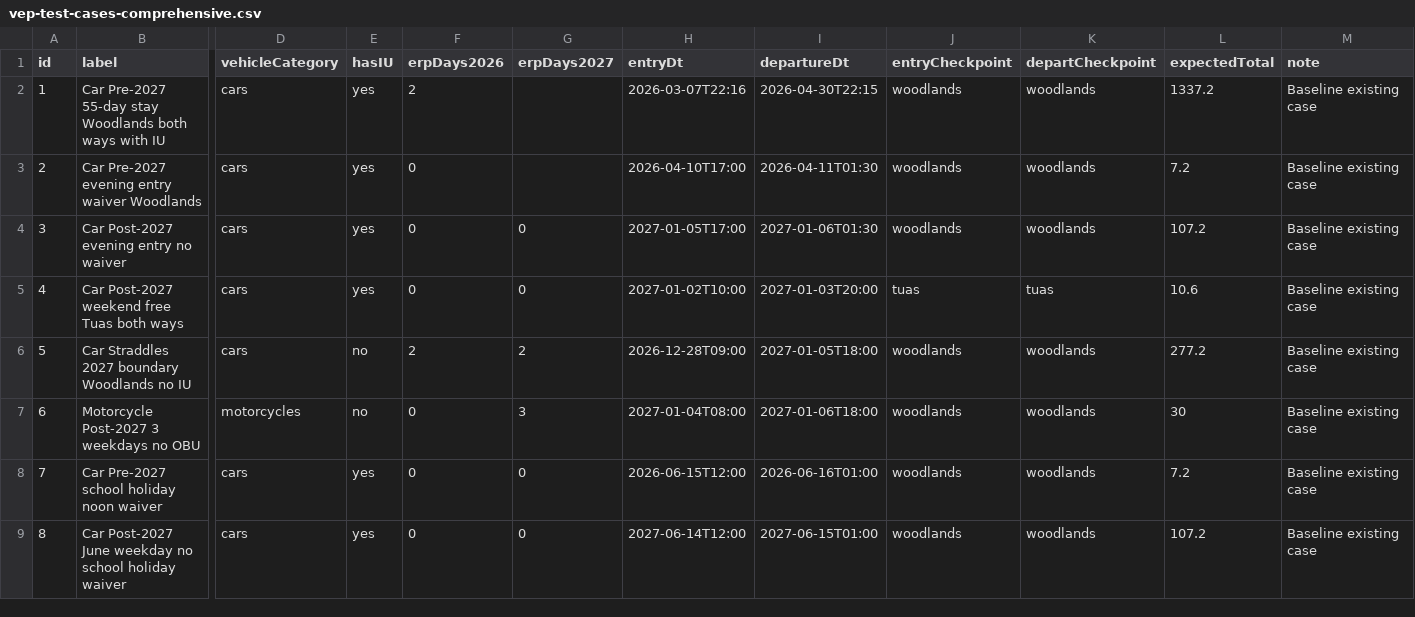
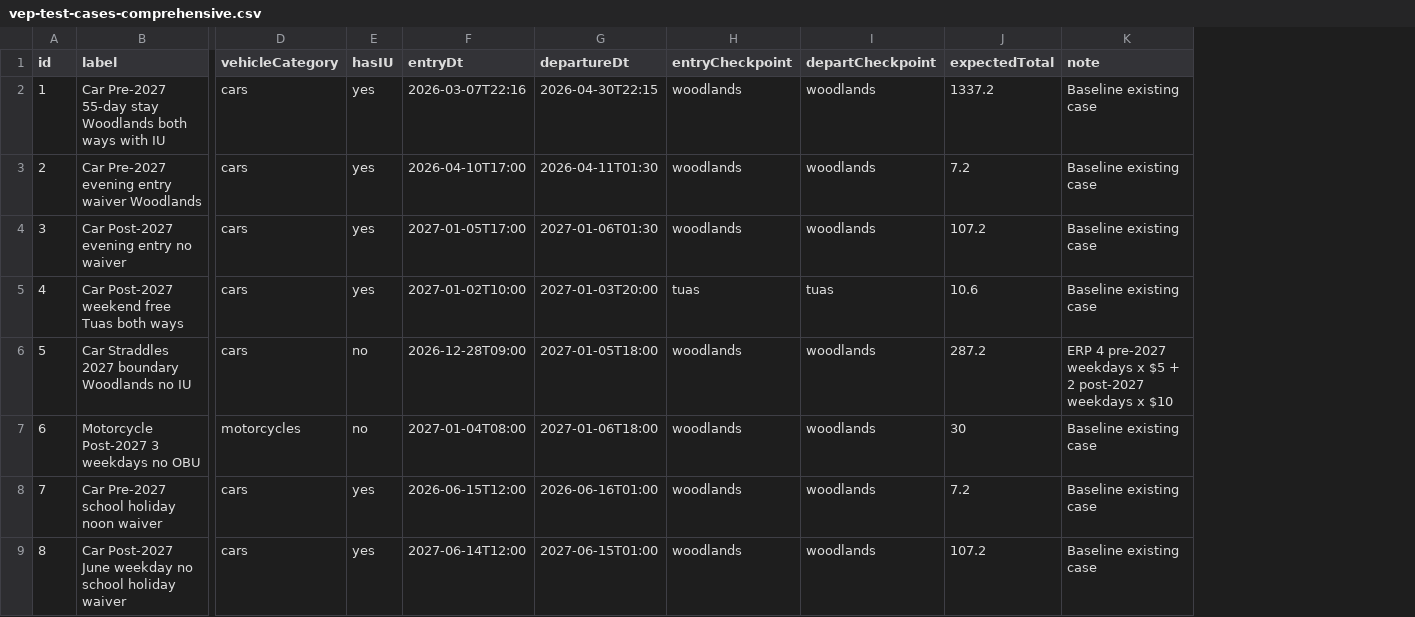
Before and after one commit to willteowh/vep-calculator, a CSV file: public/vep-test-cases-comprehensive.csv, drawn as a sheet; only a part is shown, gaps mark what is left out; removed rows and columns are numbered as before the commit, all else as after; the diff names each change by its address in the sheet, - before the commit and + after, or states it on an @@ line.

```diff
--- a/public/vep-test-cases-comprehensive.csv
+++ b/public/vep-test-cases-comprehensive.csv
-column F (erpDays2026), rows 2-9: 2 | 0 | 0 | 0 | 2 | 0 | 0 | 0
-column G (erpDays2027), rows 4-9: 0 | 0 | 2 | 3 | 0 | 0
-J6 (expectedTotal): 277.2
+J6 (expectedTotal): 287.2
-K6 (note): Baseline existing case
+K6 (note): ERP 4 pre-2027 weekdays x $5 + 2 post-2027 weekdays x $10
```
Also changed, not shown: 21 other files.
